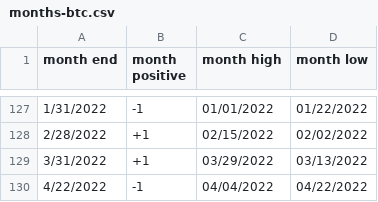
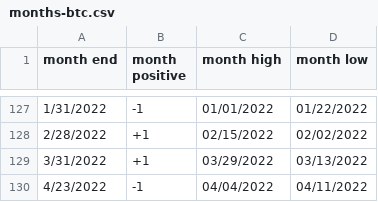
Before and after one commit to rhodey/dogecoin-lunar-investigation, a CSV file: assets/months-btc.csv, drawn as a sheet; only a part is shown, gaps mark what is left out.

Commit message:
update dataset.

```diff
--- a/assets/months-btc.csv
+++ b/assets/months-btc.csv
@@ -129,2 +129,2 @@ month end, month positive, month high, month low
 3/31/2022, +1, 03/29/2022, 03/13/2022
-4/22/2022, -1, 04/04/2022, 04/22/2022
+4/23/2022, -1, 04/04/2022, 04/11/2022
```
Also changed, not shown: assets/months-doge.csv, assets/months-eth.csv.
